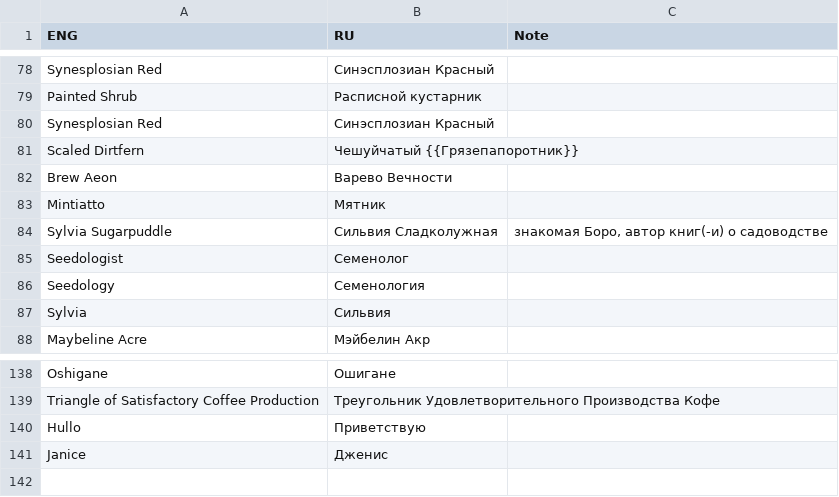
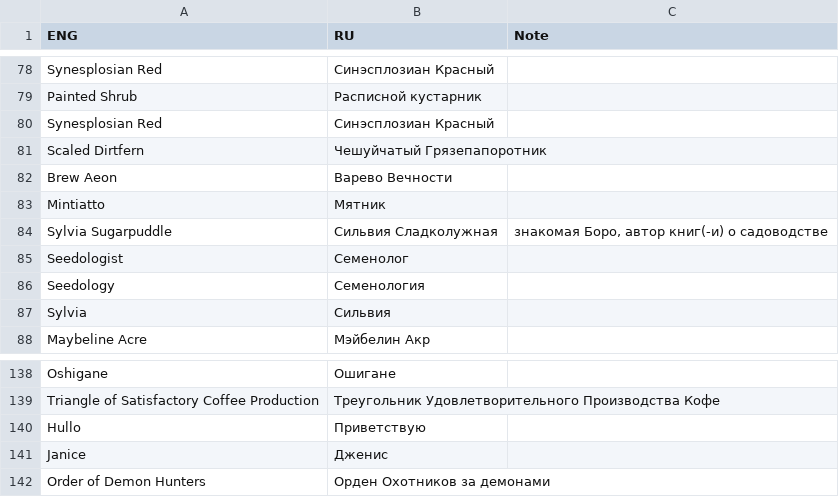
Before and after one commit to Dontaz/Wanderstop-RU, a TSV file: dictionary.tsv, drawn as a sheet; only a part is shown, gaps mark what is left out.

Commit message:
Update dictionary.tsv

```diff
--- a/dictionary.tsv
+++ b/dictionary.tsv
@@ -80,3 +80,3 @@ Painted Shrub	Расписной кустарник
 Synesplosian Red	Синэсплозиан Красный		
-Scaled Dirtfern	Чешуйчатый {{Грязепапоротник}}		
+Scaled Dirtfern	Чешуйчатый Грязепапоротник		
 Brew Aeon	Варево Вечности		
@@ -141 +141,2 @@ Hullo	Приветствую
 Janice	Дженис		
+Order of Demon Hunters	Орден Охотников за демонами		
```
